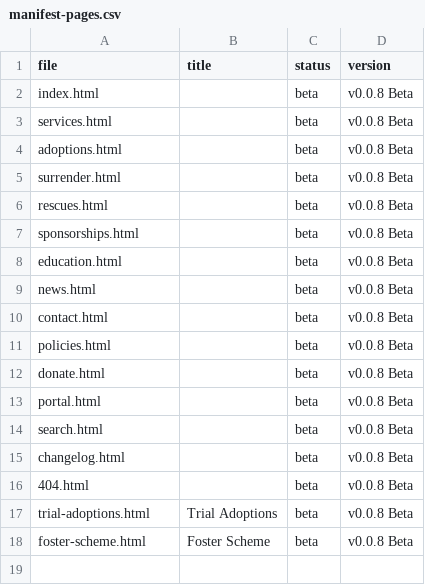
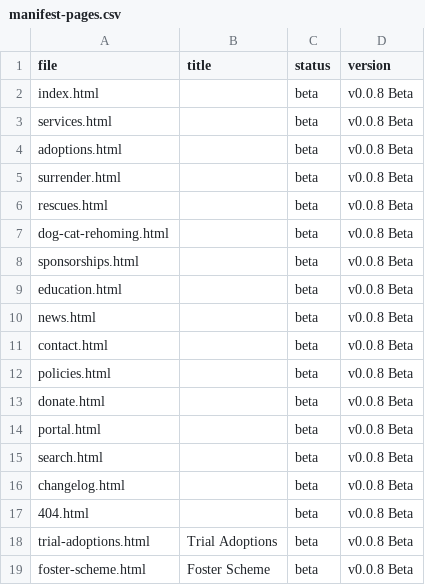
Before and after one commit to APESCIC/www.apesshelter.org.uk, a CSV file: website/docs/manifest-pages.csv, drawn as a sheet.

Commit message:
Add Dog & Cat Rehoming page and links
Introduce a new dog-cat-rehoming.html page with official shelter listings and guidance for dogs and cats. Wire the page into the site: add navigation cards (includes/header), add entries to services, rescues, surrender, and search pages, update sitemap and manifest, and add an .htaccess redirect for the legacy URL. Update site.js route helper text and actions to point users to the new page for dog/cat cases. Add OneSignal service worker (OneSignalSDKWorker.js) for web push support.

```diff
--- a/website/docs/manifest-pages.csv
+++ b/website/docs/manifest-pages.csv
@@ -6,2 +6,3 @@ surrender.html,,beta,v0.0.8 Beta
 rescues.html,,beta,v0.0.8 Beta
+dog-cat-rehoming.html,,beta,v0.0.8 Beta
 sponsorships.html,,beta,v0.0.8 Beta
```
Also changed, not shown: 10 other files.
